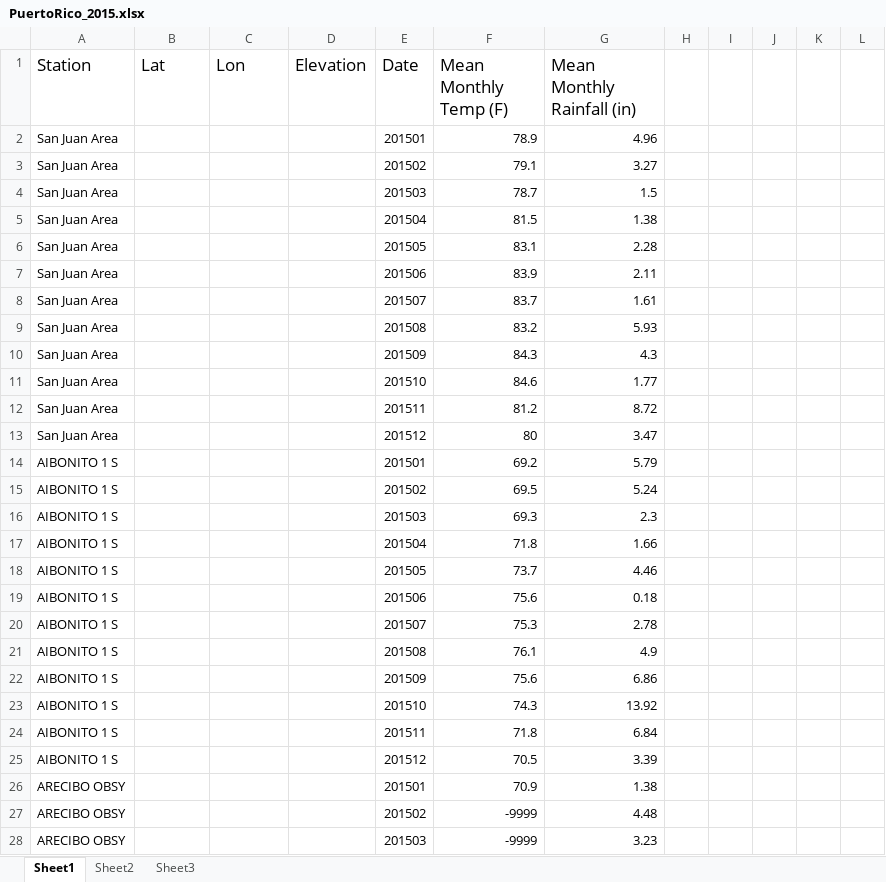
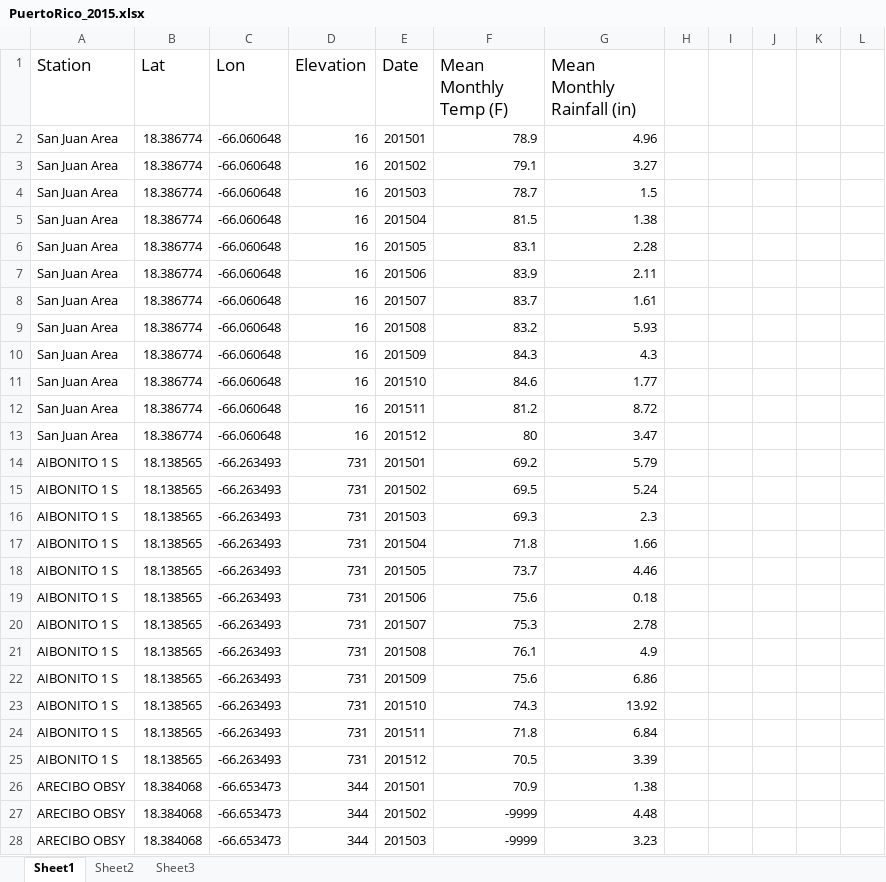
Before and after one commit to jfohring/postData, an Excel workbook: Data/noaa_temp_precip_elevation/Central America/PuertoRico_2015/PuertoRico_2015.xlsx, sheet Sheet1, drawn as a sheet; only a part is shown; values as stored, in another font and other column widths than the file's, no borders; the diff covers the shown part only; the diff names each change by its address in the sheet, - before the commit and + after, or states it on an @@ line.

Commit message:
moved duplicate

```diff
--- a/Data/noaa_temp_precip_elevation/Central America/PuertoRico_2015/PuertoRico_2015.xlsx (sheet Sheet1)
+++ b/Data/noaa_temp_precip_elevation/Central America/PuertoRico_2015/PuertoRico_2015.xlsx (sheet Sheet1)
-B2:B13 (Lat): (empty)
+B2:B13 (Lat): 18.386774
-C2:C13 (Lon): (empty)
+C2:C13 (Lon): -66.060648
-D2:D13 (Elevation): (empty)
+D2:D13 (Elevation): 16
-B14:B25 (Lat): (empty)
+B14:B25 (Lat): 18.138565
-C14:C25 (Lon): (empty)
+C14:C25 (Lon): -66.263493
-D14:D25 (Elevation): (empty)
+D14:D25 (Elevation): 731
-B26:B28 (Lat): (empty)
+B26:B28 (Lat): 18.384068
-C26:C28 (Lon): (empty)
+C26:C28 (Lon): -66.653473
-D26:D28 (Elevation): (empty)
+D26:D28 (Elevation): 344
```
Also changed, not shown: 459 edited cells elsewhere in this sheet.
